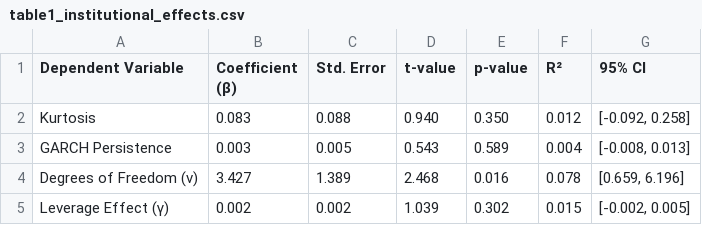
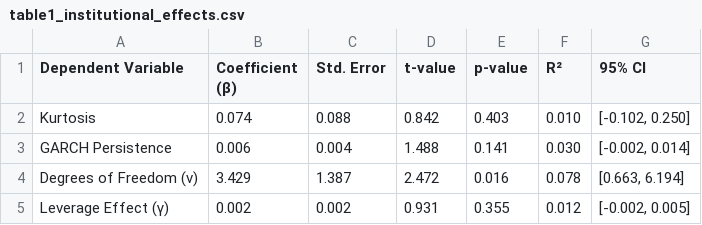
Before and after one commit to Hallo-sketch/Adamsmith, a CSV file: output_figures_and_data2/table1_institutional_effects.csv, drawn as a sheet.

```diff
--- a/output_figures_and_data2/table1_institutional_effects.csv
+++ b/output_figures_and_data2/table1_institutional_effects.csv
@@ -1,5 +1,5 @@
 Dependent Variable,Coefficient (β),Std. Error,t-value,p-value,R²,95% CI
-Kurtosis,0.083,0.088,0.940,0.350,0.012,"[-0.092, 0.258]"
-GARCH Persistence,0.003,0.005,0.543,0.589,0.004,"[-0.008, 0.013]"
-Degrees of Freedom (ν),3.427,1.389,2.468,0.016,0.078,"[0.659, 6.196]"
-Leverage Effect (γ),0.002,0.002,1.039,0.302,0.015,"[-0.002, 0.005]"
+Kurtosis,0.074,0.088,0.842,0.403,0.010,"[-0.102, 0.250]"
+GARCH Persistence,0.006,0.004,1.488,0.141,0.030,"[-0.002, 0.014]"
+Degrees of Freedom (ν),3.429,1.387,2.472,0.016,0.078,"[0.663, 6.194]"
+Leverage Effect (γ),0.002,0.002,0.931,0.355,0.012,"[-0.002, 0.005]"
```
Also changed, not shown: output_figures_and_data2/table2_regime_effects.csv, output_figures_and_data2/table3_behavioral_evidence.csv, 9 other files.
